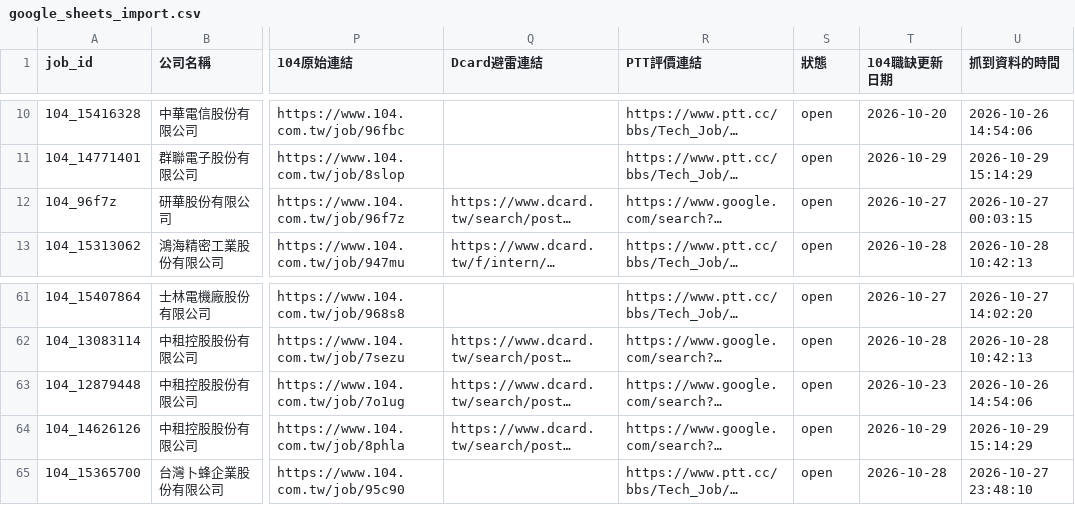
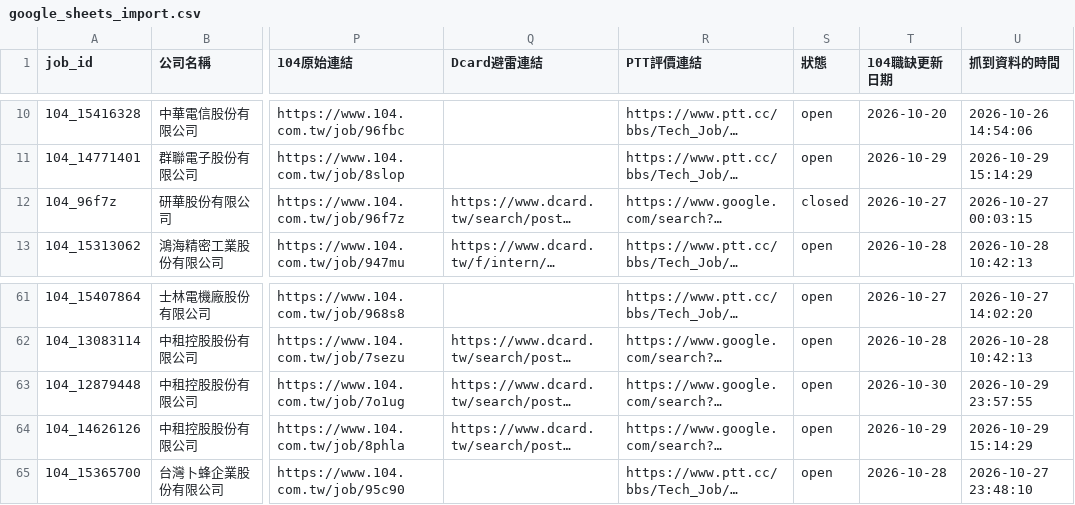
Before and after one commit to ffccw/intern, a CSV file: data/google_sheets_import.csv, drawn as a sheet; only a part is shown, gaps mark what is left out; long unchanged cells end in …; the diff names each change by its address in the sheet, - before the commit and + after, or states it on an @@ line.

```diff
--- a/data/google_sheets_import.csv
+++ b/data/google_sheets_import.csv
-S12 (狀態): open
+S12 (狀態): closed
-T63 (104職缺更新日期): 2026-10-23
+T63 (104職缺更新日期): 2026-10-30
-U63 (抓到資料的時間): 2026-10-26 14:54:06
+U63 (抓到資料的時間): 2026-10-29 23:57:55
```
Also changed, not shown: 2 other files.
